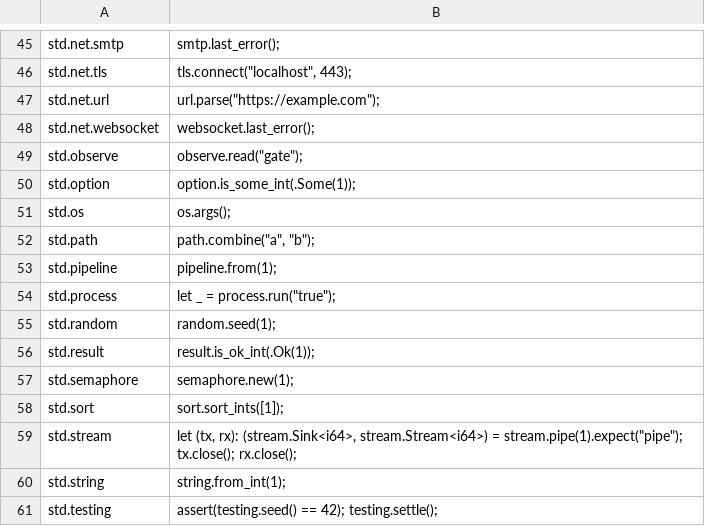
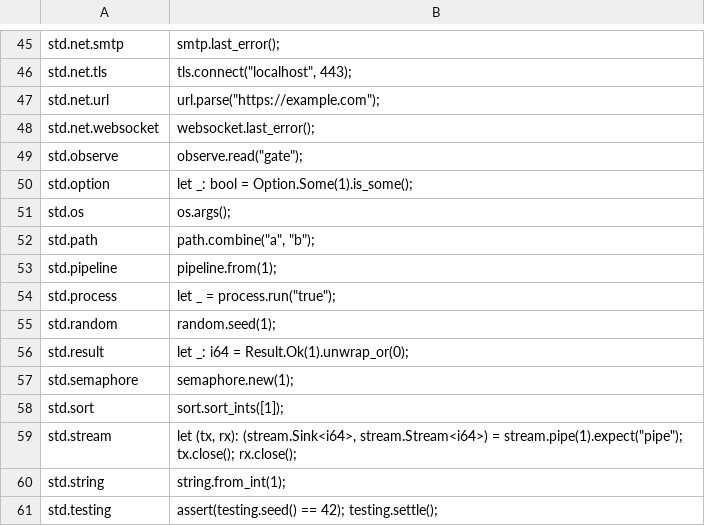
Before and after one commit to hew-lang/hew, a TSV file: scripts/stdlib-user-build-calls.tsv, drawn as a sheet; only a part is shown, gaps mark what is left out.

```diff
--- a/scripts/stdlib-user-build-calls.tsv
+++ b/scripts/stdlib-user-build-calls.tsv
@@ -49,3 +49,3 @@ std.net.websocket	websocket.last_error();
 std.observe	observe.read("gate");
-std.option	option.is_some_int(.Some(1));
+std.option	let _: bool = Option.Some(1).is_some();
 std.os	os.args();
@@ -55,3 +55,3 @@ std.process	let _ = process.run("true");
 std.random	random.seed(1);
-std.result	result.is_ok_int(.Ok(1));
+std.result	let _: i64 = Result.Ok(1).unwrap_or(0);
 std.semaphore	semaphore.new(1);
```
Also changed, not shown: 38 other files.
